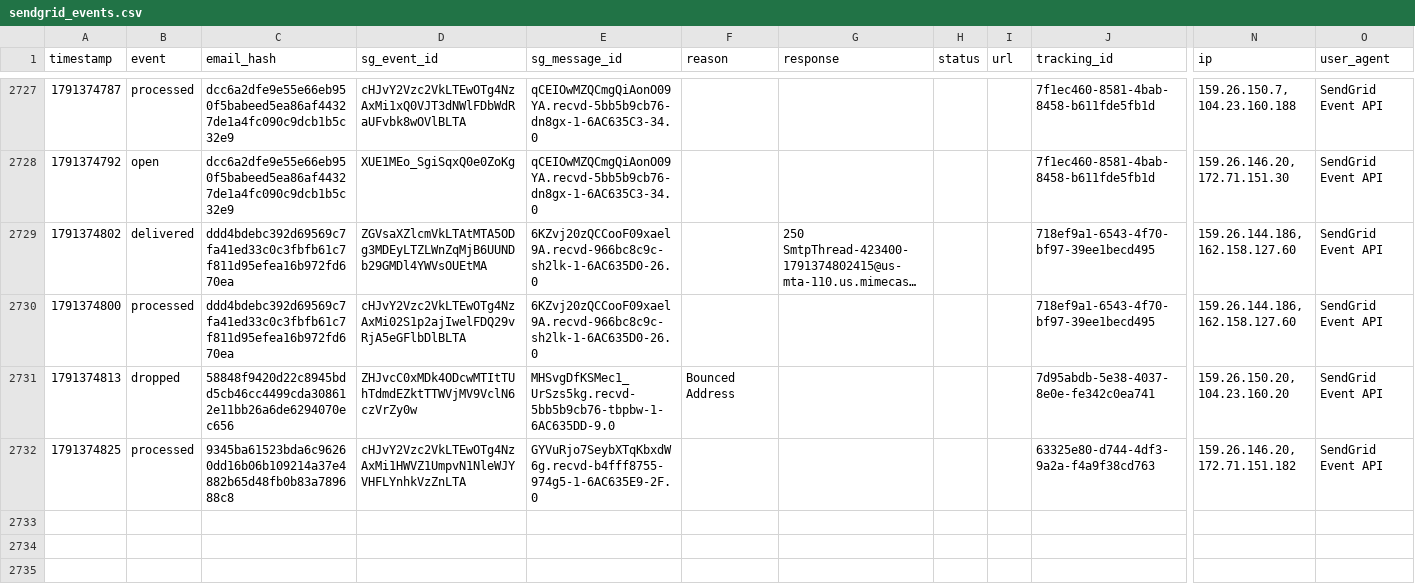
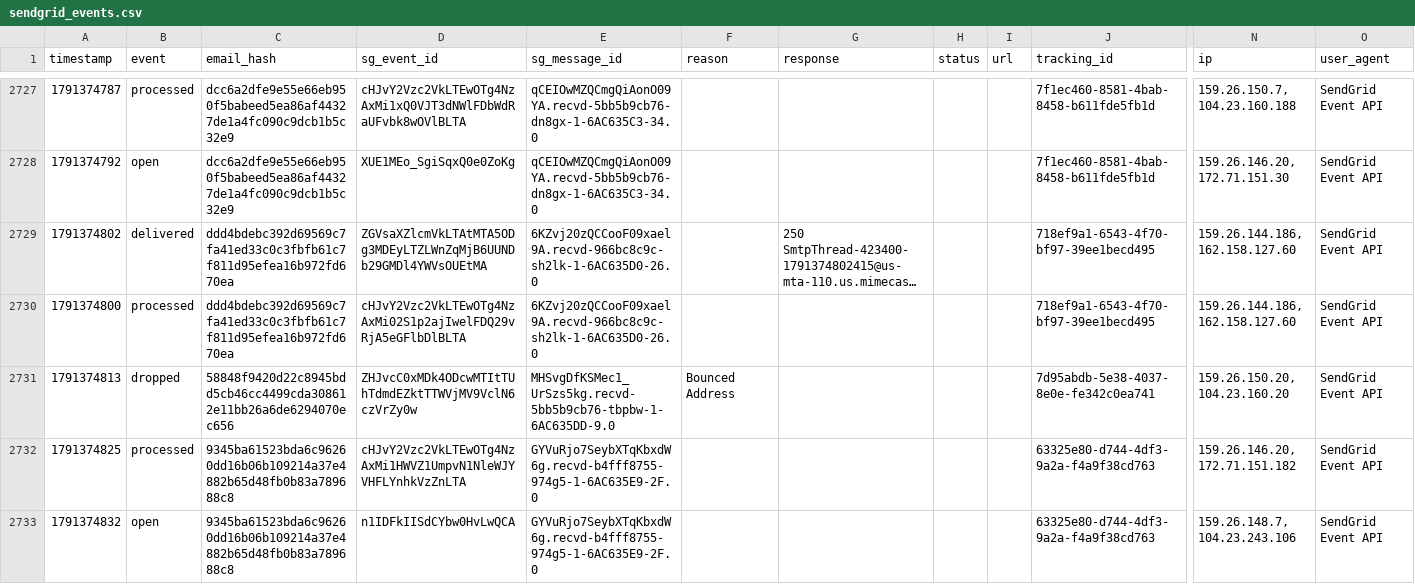
Before and after one commit to anandakeyclub-ops/permitmap-tracker, a CSV file: sendgrid_events.csv, drawn as a sheet; only a part is shown, gaps mark what is left out; long unchanged cells end in …; rows hold the shown columns only; the diff names each change by its address in the sheet, - before the commit and + after, or states it on an @@ line.

Commit message:
tracking update 2026-10-07 12:07:21

```diff
--- a/sendgrid_events.csv
+++ b/sendgrid_events.csv
+row 2733: 1791374832 | open | 9345ba61523bda6c96260dd16b06b109214a37e4882b65d48fb0b83a789688c8 | n1IDFkIISdCYbw0HvLwQCA | GYVuRjo7SeybXTqKbxdW6g.recvd-b4fff8755-974g5-1-6AC635E9-2F.0 |  |  |  |  | 63325e80-d744-4df3-9a2a-f4a9f38cd763 | 159.26.148.7, 104.23.243.106 | SendGrid Event API
```
